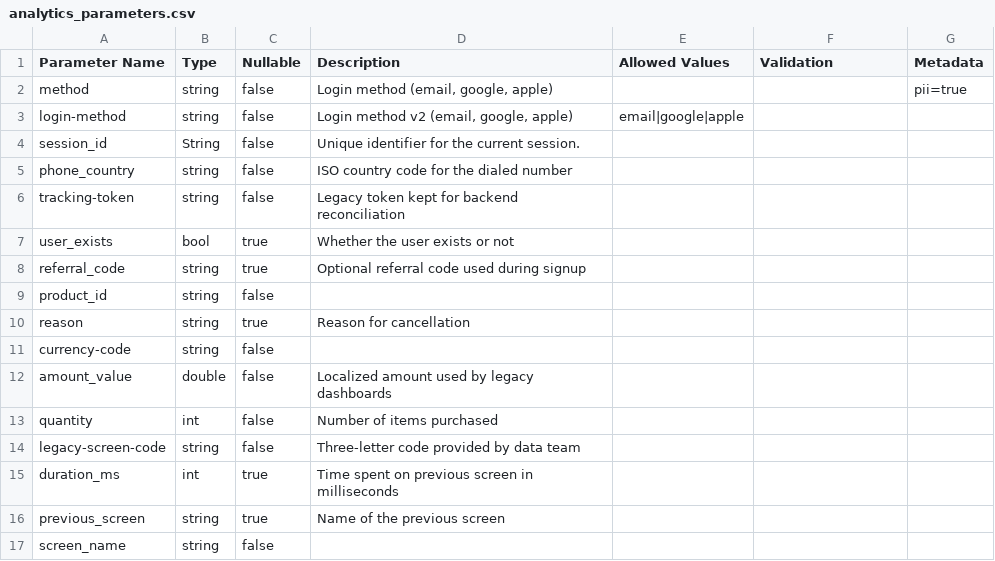
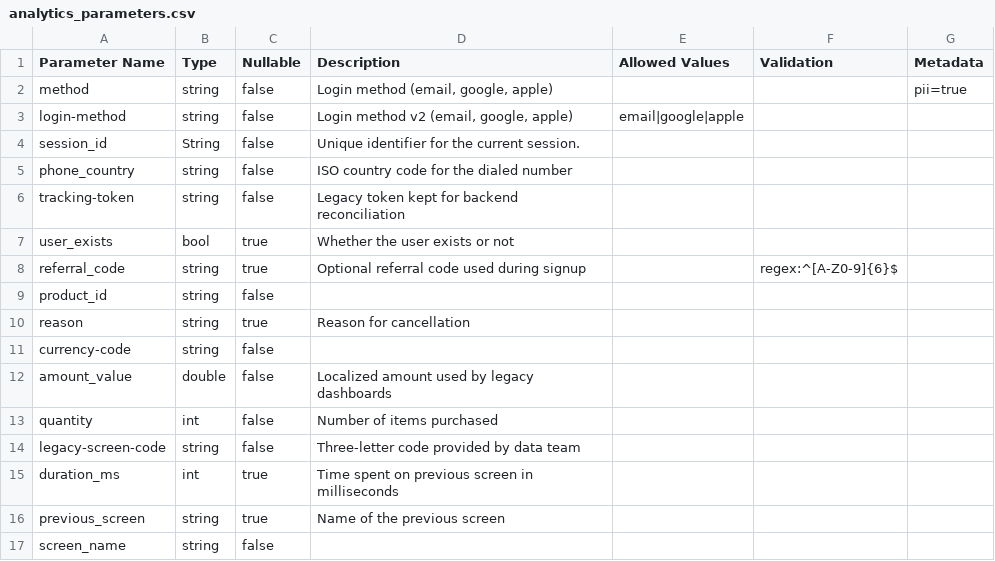
Before and after one commit to yelmuratoff/analytics_gen, a CSV file: example/assets/generated/analytics_parameters.csv, drawn as a sheet.

Commit message:
!F implement regex validation for referral code and update related files

```diff
--- a/example/assets/generated/analytics_parameters.csv
+++ b/example/assets/generated/analytics_parameters.csv
@@ -7,3 +7,3 @@ tracking-token,string,false,Legacy token kept for backend reconciliation,,,
 user_exists,bool,true,Whether the user exists or not,,,
-referral_code,string,true,Optional referral code used during signup,,,
+referral_code,string,true,Optional referral code used during signup,,regex:^[A-Z0-9]{6}$,
 product_id,string,false,,,,
```
Also changed, not shown: 4 other files.
